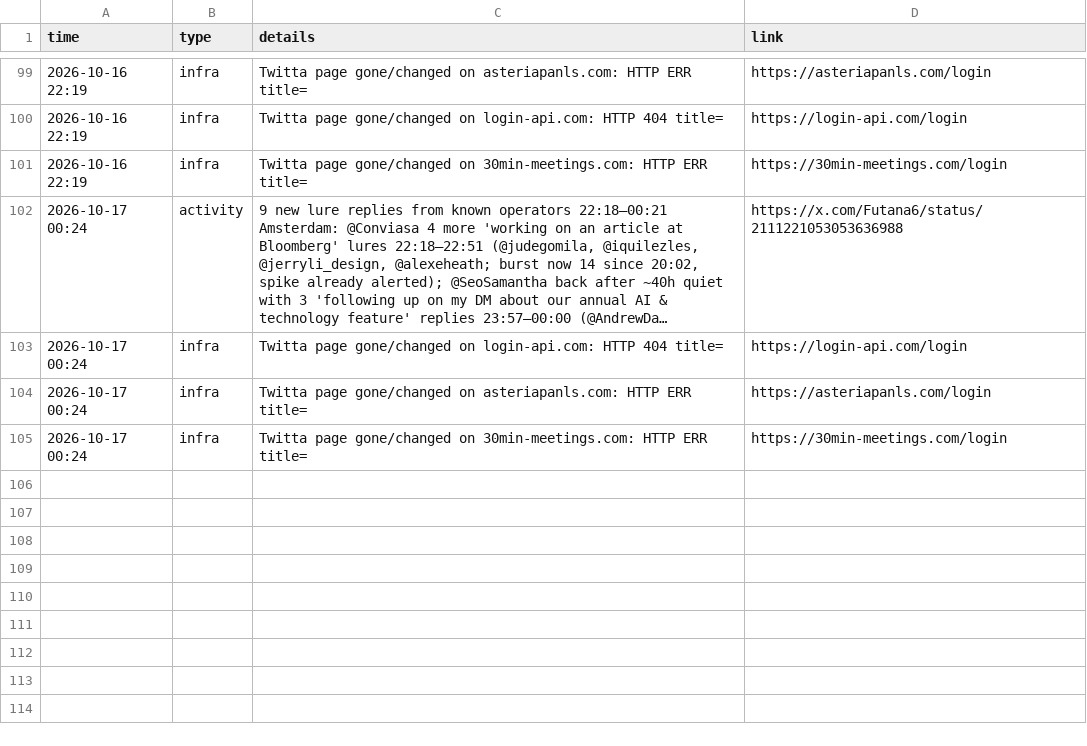
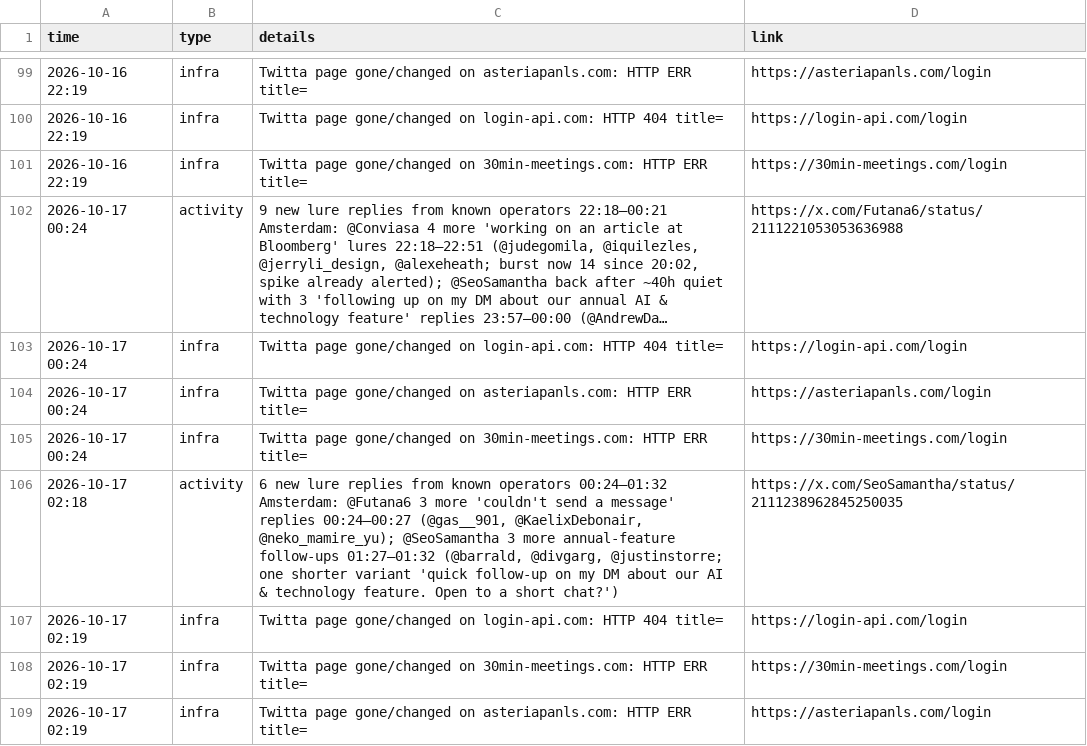
Before and after one commit to Dutchosintguy/X-phising-campaign-monitor, a CSV file: data/alerts.csv, drawn as a sheet; only a part is shown, gaps mark what is left out; long unchanged cells end in …; the diff names each change by its address in the sheet, - before the commit and + after, or states it on an @@ line.

```diff
--- a/data/alerts.csv
+++ b/data/alerts.csv
+row 106: 2026-10-17 02:18 | activity | 6 new lure replies from known operators 00:24–01:32 Amsterdam: @Futana6 3 more 'couldn't send a message' replies 00:24–00:27 (@gas__901, @KaelixDebonair, @neko_mamire_yu); @SeoSamantha 3 more annual-feature follow-ups 01:27–01:32 (@barrald, @divgarg, @justinstorre; one shorter variant 'quick follow-up on my DM about our AI & technology feature. Open to a short chat?') | https://x.com/SeoSamantha/status/2111238962845250035
+row 107: 2026-10-17 02:19 | infra | Twitta page gone/changed on login-api.com: HTTP 404 title= | https://login-api.com/login
+row 108: 2026-10-17 02:19 | infra | Twitta page gone/changed on 30min-meetings.com: HTTP ERR title= | https://30min-meetings.com/login
+row 109: 2026-10-17 02:19 | infra | Twitta page gone/changed on asteriapanls.com: HTTP ERR title= | https://asteriapanls.com/login
```
Also changed, not shown: data/calendly_watch.csv, data/heartbeat.csv, 8 other files.
